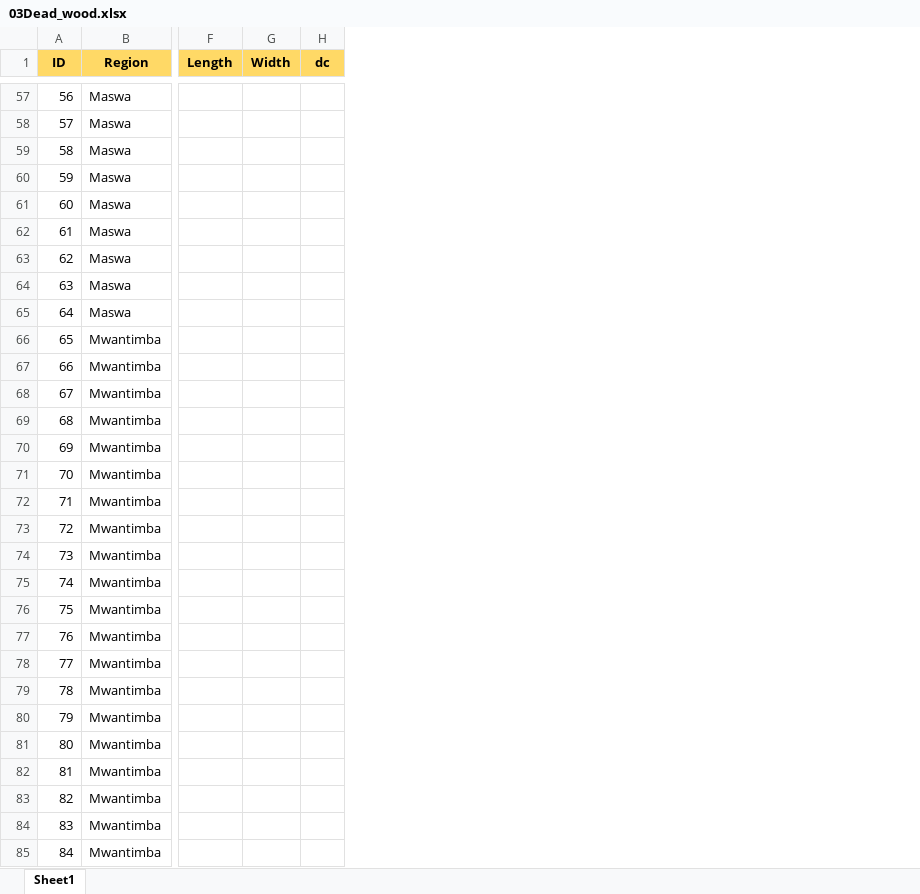
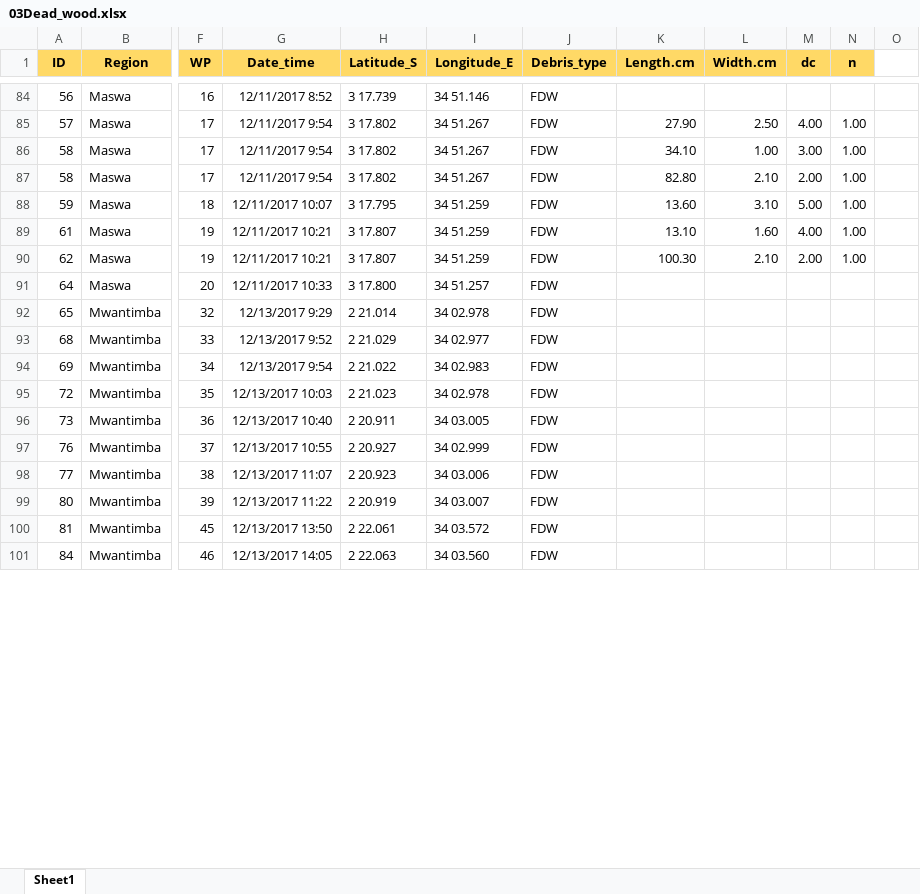
Before and after one commit to JamesDMSpeed/AfricanBioServices-Vegetation-and-soils, an Excel workbook: Ecosystem carbon/03Dead_wood.xlsx, sheet Sheet1, drawn as a sheet; only a part is shown, gaps mark what is left out; values as stored, in another font and other column widths than the file's, no borders; removed rows and columns are numbered as before the commit, all else as after; rows hold the shown columns only; the diff covers the shown part only; the diff names each change by its address in the sheet, - before the commit and + after, or states it on an @@ line.

```diff
--- a/Ecosystem carbon/03Dead_wood.xlsx (sheet Sheet1)
+++ b/Ecosystem carbon/03Dead_wood.xlsx (sheet Sheet1)
-column F (Length), empty
-column G (Width), empty
+column F (WP), rows 84-86: 16 | 17 | 17; rows 88-101: 18 | 19 | 19 | 20 | 32 | 33 | 34 | 35 | 36 | 37 | 38 | 39 | 45 | 46
+column G (Date_time), rows 84-86: 12/11/2017 8:52 | 12/11/2017 9:54 | 12/11/2017 9:54; rows 88-101: 12/11/2017 10:07 | 12/11/2017 10:21 | 12/11/2017 10:21 | 12/11/2017 10:33 | 12/13/2017 9:29 | 12/13/2017 9:52 | 12/13/2017 9:54 | 12/13/2017 10:03 | 12/13/2017 10:40 | 12/13/2017 10:55 | 12/13/2017 11:07 | 12/13/2017 11:22 | 12/13/2017 13:50 | 12/13/2017 14:05
+column H (Latitude_S), rows 84-86: 3 17.739 | 3 17.802 | 3 17.802; rows 88-101: 3 17.795 | 3 17.807 | 3 17.807 | 3 17.800 | 2 21.014 | 2 21.029 | 2 21.022 | 2 21.023 | 2 20.911 | 2 20.927 | 2 20.923 | 2 20.919 | 2 22.061 | 2 22.063
+column I (Longitude_E), rows 84-86: 34 51.146 | 34 51.267 | 34 51.267; rows 88-101: 34 51.259 | 34 51.259 | 34 51.259 | 34 51.257 | 34 02.978 | 34 02.977 | 34 02.983 | 34 02.978 | 34 03.005 | 34 02.999 | 34 03.006 | 34 03.007 | 34 03.572 | 34 03.560
+column J (Debris_type), rows 84-86: all FDW; rows 88-101: all FDW
+column K (Length.cm), rows 85-86: 27.90 | 34.10; rows 88-90: 13.60 | 13.10 | 100.30
+column L (Width.cm), rows 85-86: 2.50 | 1.00; rows 88-90: 3.10 | 1.60 | 2.10
+column N (n), rows 85-86: 1.00 | 1.00; rows 88-90: all 1.00
+column O, empty
-M85 (dc): (empty)
+M85 (dc): 4.00
-M86 (dc): (empty)
+M86 (dc): 3.00
+row 87: 58 | Maswa | 17 | 12/11/2017 9:54 | 3 17.802 | 34 51.267 | FDW | 82.80 | 2.10 | 2.00 | 1.00
-M88 (dc): (empty)
+M88 (dc): 5.00
-row 61: 60 | Maswa
-M89 (dc): (empty)
+M89 (dc): 4.00
-M90 (dc): (empty)
+M90 (dc): 2.00
-row 64: 63 | Maswa
-row 67: 66 | Mwantimba
-row 68: 67 | Mwantimba
-row 71: 70 | Mwantimba
-row 72: 71 | Mwantimba
-row 75: 74 | Mwantimba
-row 76: 75 | Mwantimba
-row 79: 78 | Mwantimba
-row 80: 79 | Mwantimba
-row 83: 82 | Mwantimba
-row 84: 83 | Mwantimba
```
Also changed, not shown: 56 added rows, 83 removed rows, 84 edited cells and cell formats elsewhere in this sheet, Ecosystem carbon/02BulkSoil.xlsx, 7 other files.
